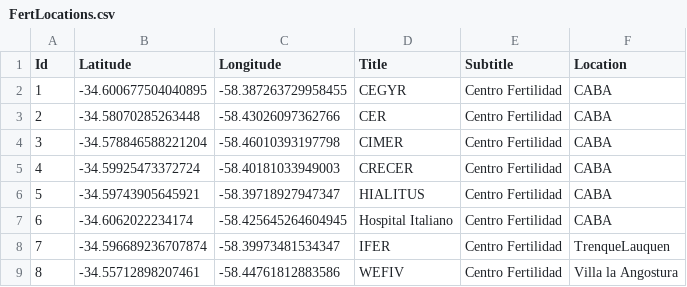
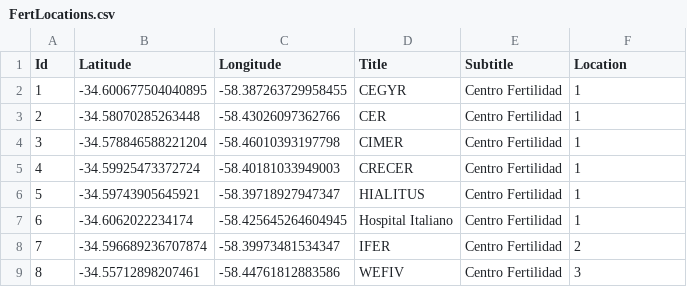
Before and after one commit to Kitesalet/FertLocations, a CSV file: FertLocations.csv, drawn as a sheet.

Commit message:
Update FertLocations.csv

```diff
--- a/FertLocations.csv
+++ b/FertLocations.csv
@@ -1,9 +1,9 @@
 Id,Latitude,Longitude,Title,Subtitle, Location
-1,-34.600677504040895, -58.387263729958455, CEGYR, Centro Fertilidad, CABA
-2,-34.58070285263448, -58.43026097362766, CER, Centro Fertilidad, CABA
-3,-34.578846588221204, -58.46010393197798, CIMER, Centro Fertilidad, CABA
-4,-34.59925473372724, -58.40181033949003, CRECER, Centro Fertilidad, CABA
-5,-34.59743905645921, -58.39718927947347, HIALITUS, Centro Fertilidad, CABA
-6,-34.6062022234174, -58.425645264604945, Hospital Italiano, Centro Fertilidad, CABA
-7,-34.596689236707874, -58.39973481534347, IFER, Centro Fertilidad, TrenqueLauquen
-8,-34.55712898207461, -58.44761812883586, WEFIV, Centro Fertilidad, Villa la Angostura
+1,-34.600677504040895, -58.387263729958455, CEGYR, Centro Fertilidad, 1
+2,-34.58070285263448, -58.43026097362766, CER, Centro Fertilidad, 1
+3,-34.578846588221204, -58.46010393197798, CIMER, Centro Fertilidad, 1
+4,-34.59925473372724, -58.40181033949003, CRECER, Centro Fertilidad, 1
+5,-34.59743905645921, -58.39718927947347, HIALITUS, Centro Fertilidad, 1
+6,-34.6062022234174, -58.425645264604945, Hospital Italiano, Centro Fertilidad, 1
+7,-34.596689236707874, -58.39973481534347, IFER, Centro Fertilidad, 2
+8,-34.55712898207461, -58.44761812883586, WEFIV, Centro Fertilidad, 3
```
